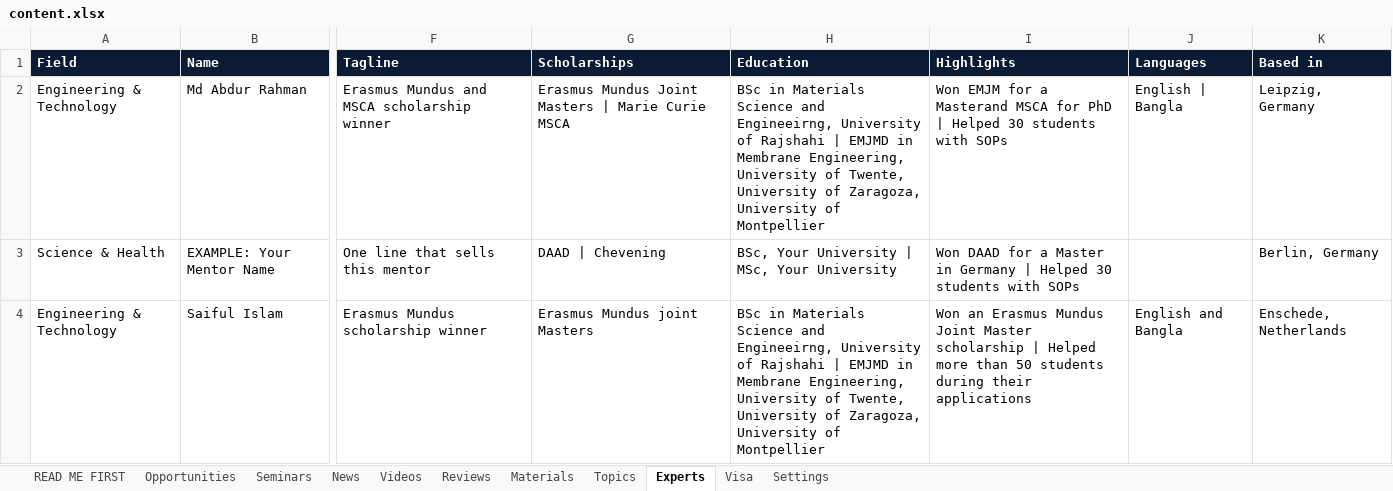
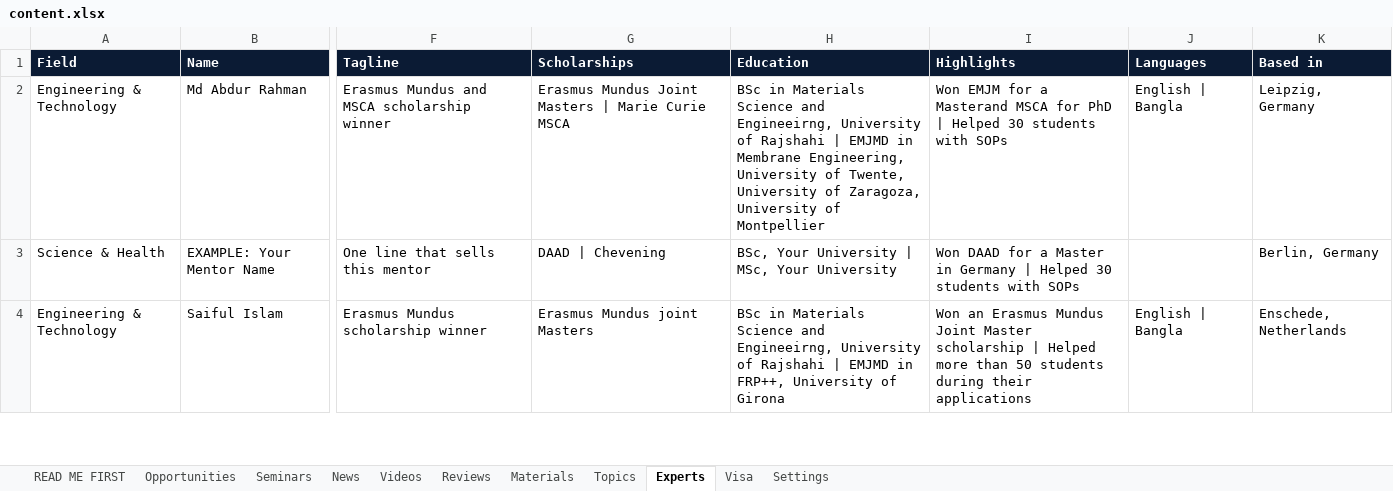
Before and after one commit to unipilotglobal/unipilotglobal, an Excel workbook: content.xlsx, sheet Experts, drawn as a sheet; only a part is shown, gaps mark what is left out; values as stored, in another font and other column widths than the file's, no borders; the diff covers the shown part only; the diff names each change by its address in the sheet, - before the commit and + after, or states it on an @@ line.

```diff
--- a/content.xlsx (sheet Experts)
+++ b/content.xlsx (sheet Experts)
-H4 (Education): …EMJMD in Membrane Engineering, University of Twente, University of Zaragoza, University of Montpellier
+H4 (Education): …EMJMD in FRP++, University of Girona
-J4 (Languages): English and Bangla
+J4 (Languages): English | Bangla
```
Also changed, not shown: 1 added row elsewhere in this sheet, 1 other file.
